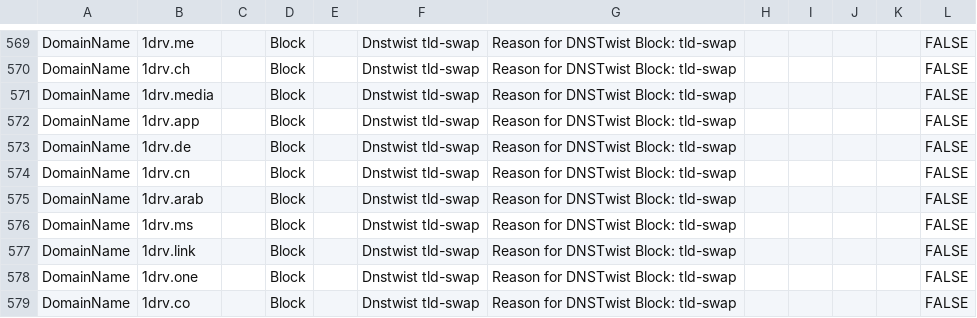
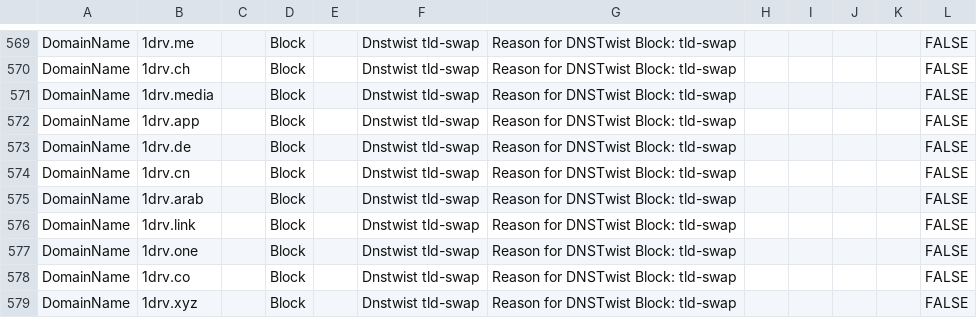
Before and after one commit to jkerai1/SoftwareCertificates, a CSV file: Bulk-IOC-CSVs/DNSTwist 1drv.com10-06-24.csv, drawn as a sheet; only a part is shown, gaps mark what is left out; the shorter side is filled out with more unchanged rows; the diff names each change by its address in the sheet, - before the commit and + after, or states it on an @@ line.

Commit message:
Update DNSTwist 1drv.com10-06-24.csv

```diff
--- a/Bulk-IOC-CSVs/DNSTwist 1drv.com10-06-24.csv
+++ b/Bulk-IOC-CSVs/DNSTwist 1drv.com10-06-24.csv
-row 576: DomainName | 1drv.ms |  | Block |  | Dnstwist tld-swap | Reason for DNSTwist Block: tld-swap |  |  |  |  | FALSE
```
